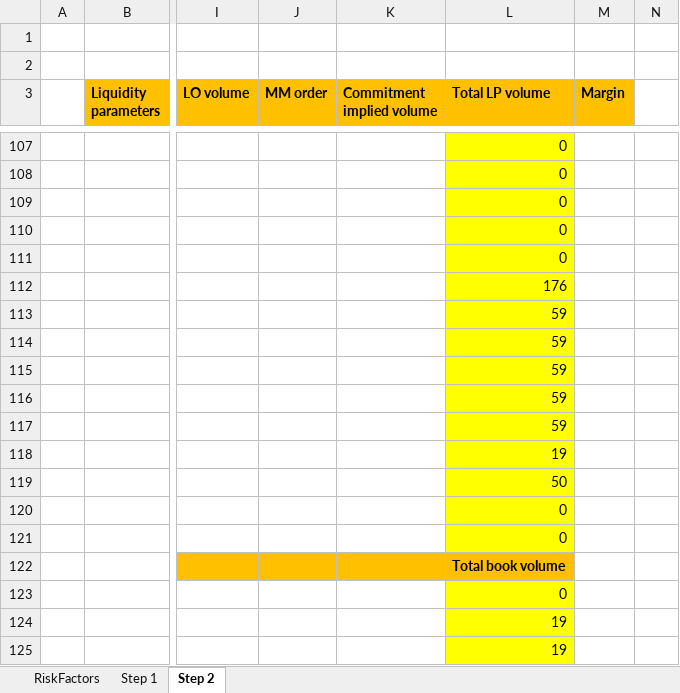
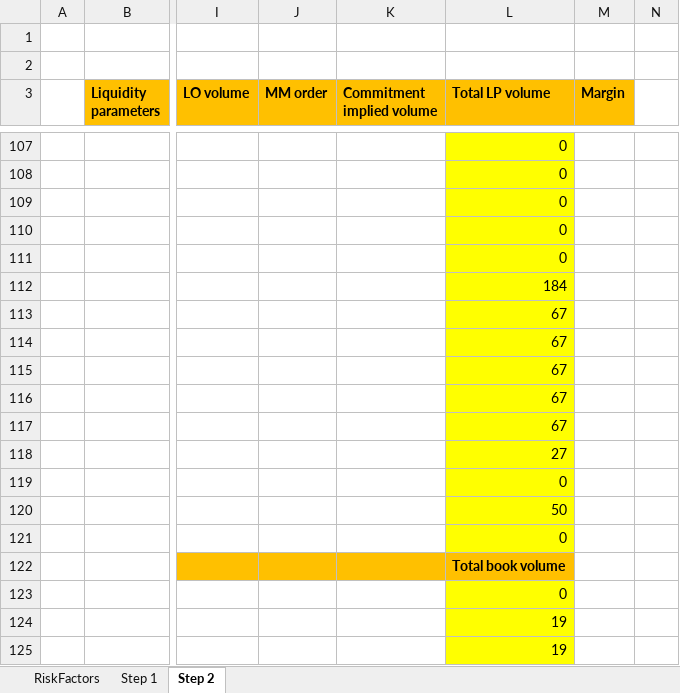
Before and after one commit to vegaprotocol/specs, an Excel workbook: qa-scenarios/0038-liquidity-provision-order-type.xlsx, sheet Step 2, drawn as a sheet; only a part is shown, gaps mark what is left out; values as stored, in another font and other column widths than the file's, no borders; the diff covers the shown part only; the diff names each change by its address in the sheet, - before the commit and + after, or states it on an @@ line.

```diff
--- a/qa-scenarios/0038-liquidity-provision-order-type.xlsx (sheet Step 2)
+++ b/qa-scenarios/0038-liquidity-provision-order-type.xlsx (sheet Step 2)
-L112 (Total LP volume): 176
+L112 (Total LP volume): 184
-L113:L117 (Total LP volume): 59
+L113:L117 (Total LP volume): 67
-L118 (Total LP volume): 19
+L118 (Total LP volume): 27
-L119 (Total LP volume): 50
+L119 (Total LP volume): 0
-L120 (Total LP volume): 0
+L120 (Total LP volume): 50
```
Also changed, not shown: 38 edited cells elsewhere in this sheet, formulas that keep their value.
